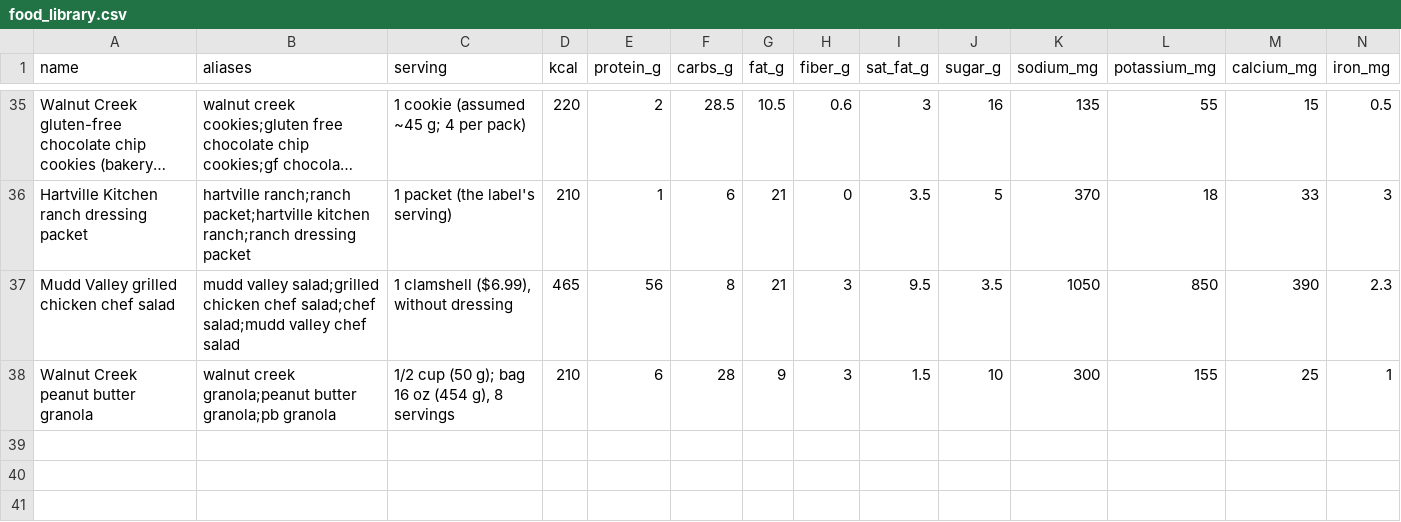
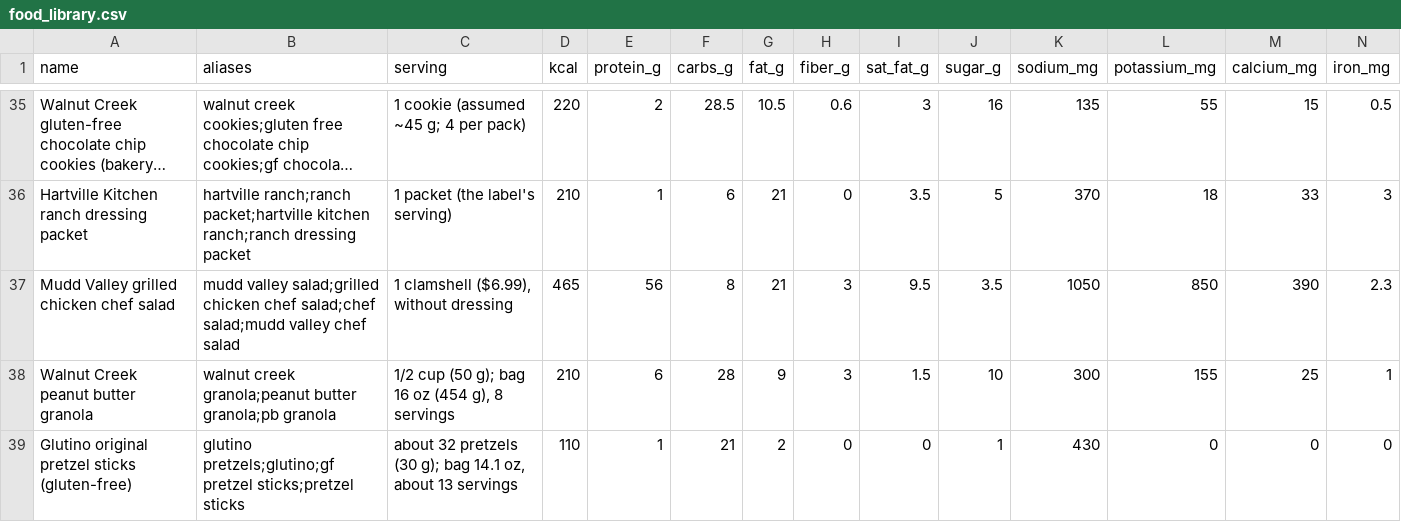
Before and after one commit to bro2jo/leyenda, a CSV file: real/logs/food_library.csv, drawn as a sheet; only a part is shown, gaps mark what is left out; long unchanged cells end in …; rows hold the shown columns only; the diff names each change by its address in the sheet, - before the commit and + after, or states it on an @@ line.

```diff
--- a/real/logs/food_library.csv
+++ b/real/logs/food_library.csv
+row 39: Glutino original pretzel sticks (gluten-free) | glutino pretzels;glutino;gf pretzel sticks;pretzel sticks | about 32 pretzels (30 g); bag 14.1 oz, about 13 servings | 110 | 1 | 21 | 2 | 0 | 0 | 1 | 430 | 0 | 0 | 0
```
Also changed, not shown: real/logs/food_entries.csv, real/logs/nutrition_log.csv, 2 other files.
